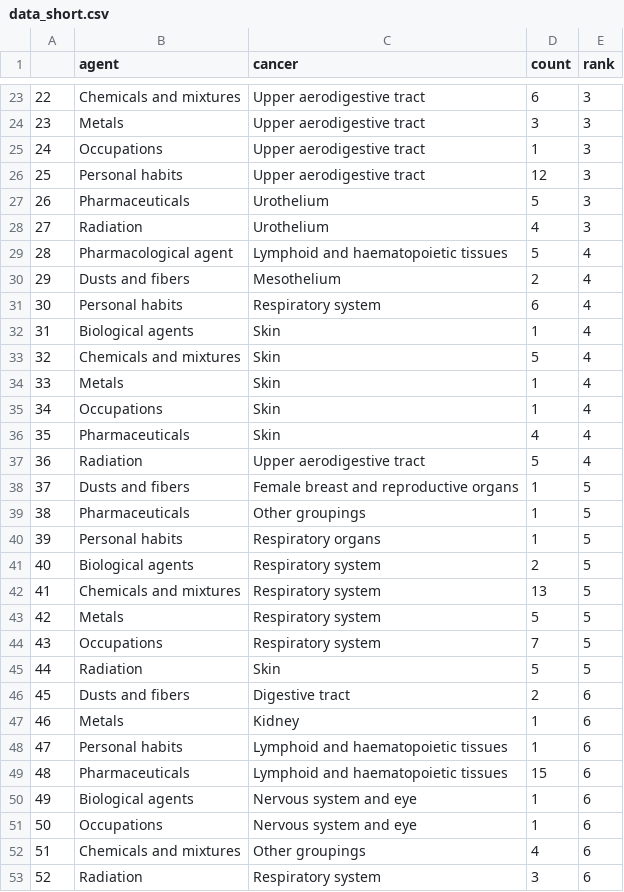
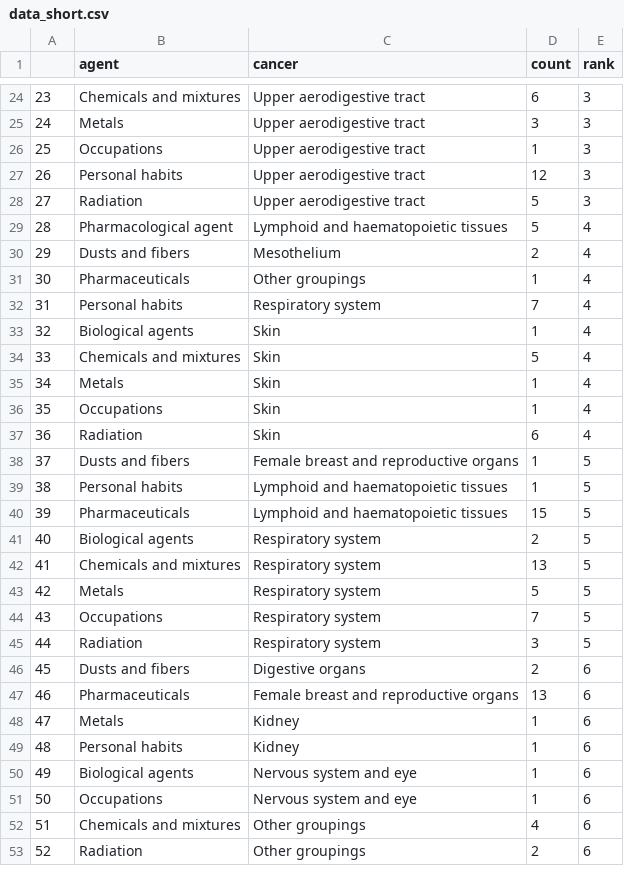
Before and after one commit to filhoalm/monoapp1, a CSV file: data_short.csv, drawn as a sheet; only a part is shown, gaps mark what is left out; removed rows and columns are numbered as before the commit, all else as after; the diff covers the shown part only; the diff names each change by its address in the sheet, - before the commit and + after, or states it on an @@ line.

Commit message:
Add files via upload

```diff
--- a/data_short.csv
+++ b/data_short.csv
@@ column A renumbered from row 18 down @@
-row 27: 26 | Pharmaceuticals | Urothelium | 5 | 3
-C28 (cancer): Urothelium
+C28 (cancer): Upper aerodigestive tract
-D28 (count): 4
+D28 (count): 5
+row 31: 30 | Pharmaceuticals | Other groupings | 1 | 4
-D32 (count): 6
+D32 (count): 7
-row 36: 35 | Pharmaceuticals | Skin | 4 | 4
-C37 (cancer): Upper aerodigestive tract
+C37 (cancer): Skin
-D37 (count): 5
+D37 (count): 6
-row 39: 38 | Pharmaceuticals | Other groupings | 1 | 5
-C39 (cancer): Respiratory organs
+C39 (cancer): Lymphoid and haematopoietic tissues
+row 40: 39 | Pharmaceuticals | Lymphoid and haematopoietic tissues | 15 | 5
-C45 (cancer): Skin
+C45 (cancer): Respiratory system
-D45 (count): 5
+D45 (count): 3
-C46 (cancer): Digestive tract
+C46 (cancer): Digestive organs
+row 47: 46 | Pharmaceuticals | Female breast and reproductive organs | 13 | 6
-C49 (cancer): Lymphoid and haematopoietic tissues
+C49 (cancer): Kidney
-row 49: 48 | Pharmaceuticals | Lymphoid and haematopoietic tissues | 15 | 6
-C53 (cancer): Respiratory system
+C53 (cancer): Other groupings
-D53 (count): 3
+D53 (count): 2
```
Also changed, not shown: 3 added rows, 8 removed rows and 19 edited cells elsewhere in this file.
